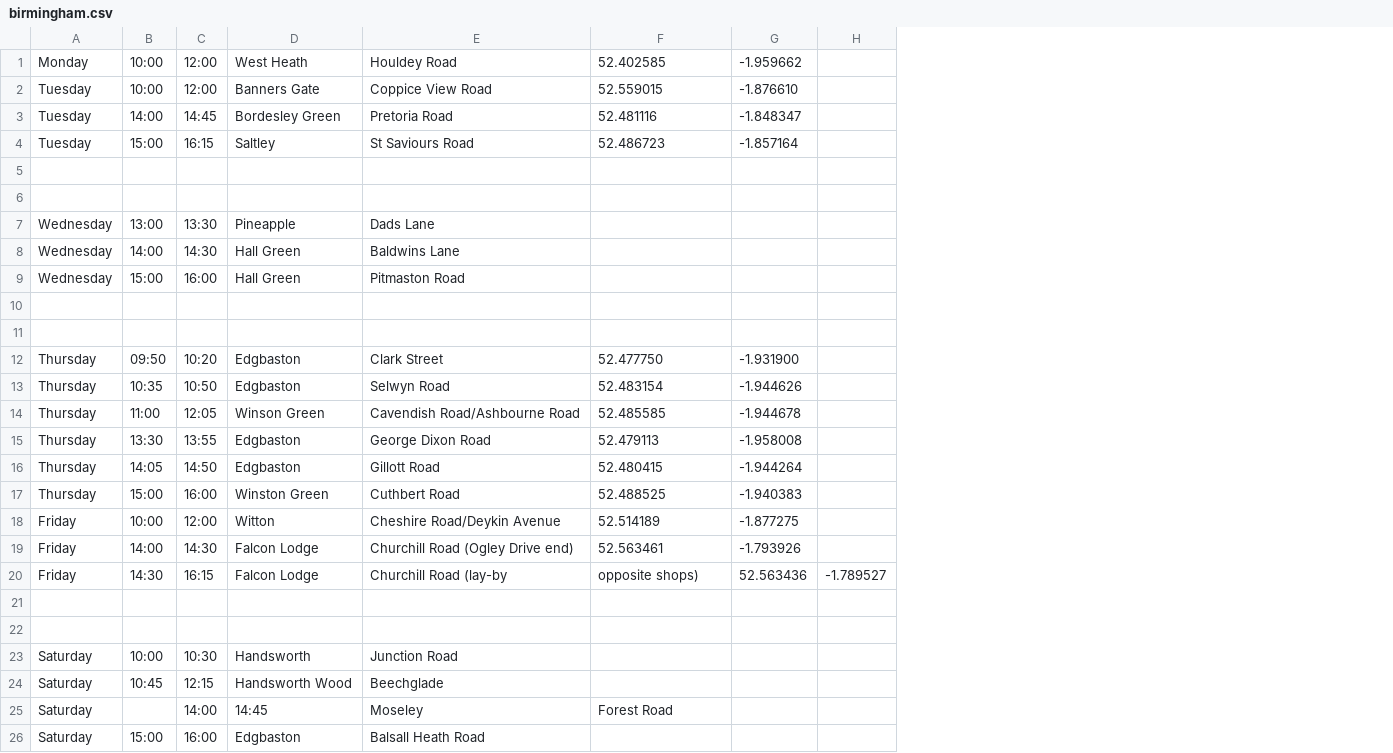
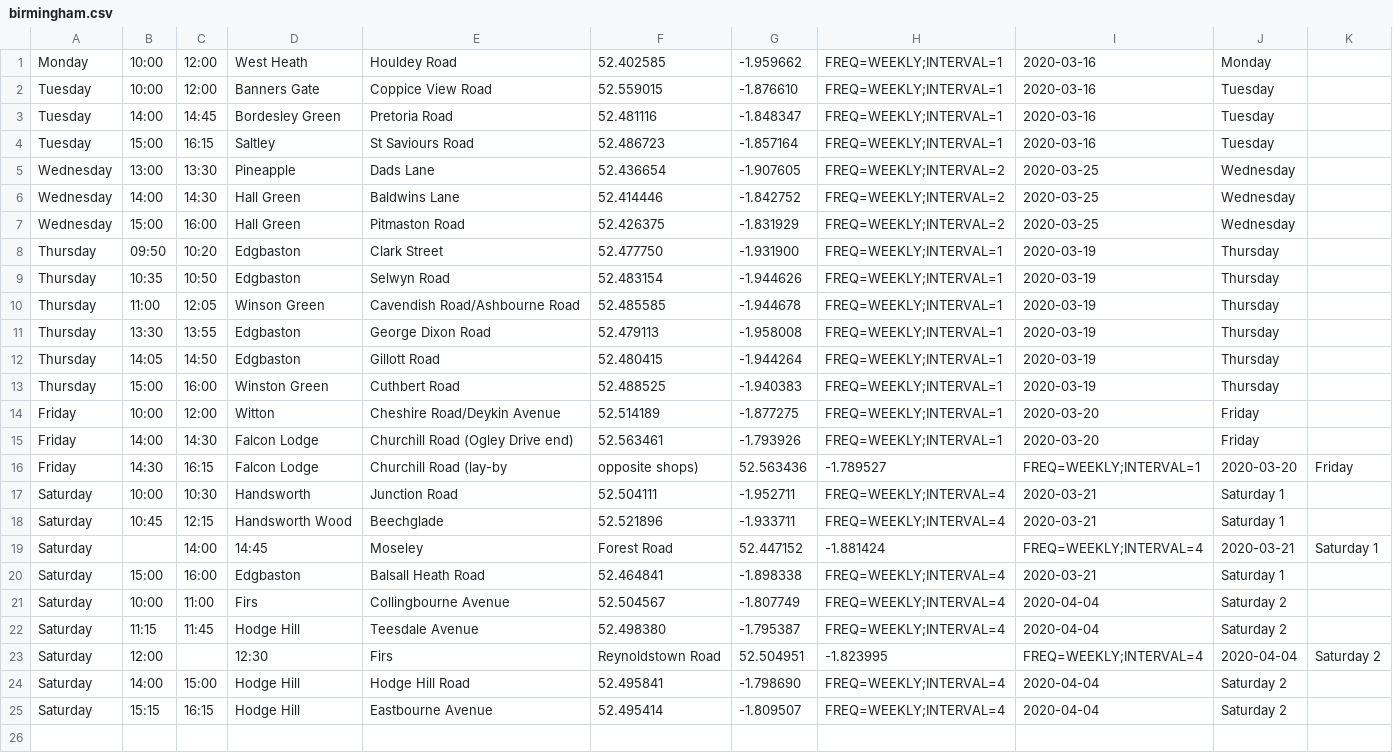
Before and after one commit to LibrariesHacked/mobilelibraries-data, a CSV file: raw/birmingham.csv, drawn as a sheet; removed rows and columns are numbered as before the commit, all else as after; the diff names each change by its address in the sheet, - before the commit and + after, or states it on an @@ line.

Commit message:
Update birmingham.csv

```diff
--- a/raw/birmingham.csv
+++ b/raw/birmingham.csv
-column H, row 20: -1.789527
+column H, rows 1-20: FREQ=WEEKLY;INTERVAL=1 | FREQ=WEEKLY;INTERVAL=1 | FREQ=WEEKLY;INTERVAL=1 | FREQ=WEEKLY;INTERVAL=1 | FREQ=WEEKLY;INTERVAL=2 | FREQ=WEEKLY;INTERVAL=2 | FREQ=WEEKLY;INTERVAL=2 | FREQ=WEEKLY;INTERVAL=1 | FREQ=WEEKLY;INTERVAL=1 | FREQ=WEEKLY;INTERVAL=1 | FREQ=WEEKLY;INTERVAL=1 | FREQ=WEEKLY;INTERVAL=1 | FREQ=WEEKLY;INTERVAL=1 | FREQ=WEEKLY;INTERVAL=1 | FREQ=WEEKLY;INTERVAL=1 | -1.789527 | FREQ=WEEKLY;INTERVAL=4 | FREQ=WEEKLY;INTERVAL=4 | -1.881424 | FREQ=WEEKLY;INTERVAL=4
+column I, rows 1-20: 2020-03-16 | 2020-03-16 | 2020-03-16 | 2020-03-16 | 2020-03-25 | 2020-03-25 | 2020-03-25 | 2020-03-19 | 2020-03-19 | 2020-03-19 | 2020-03-19 | 2020-03-19 | 2020-03-19 | 2020-03-20 | 2020-03-20 | FREQ=WEEKLY;INTERVAL=1 | 2020-03-21 | 2020-03-21 | FREQ=WEEKLY;INTERVAL=4 | 2020-03-21
+column J, rows 1-20: Monday | Tuesday | Tuesday | Tuesday | Wednesday | Wednesday | Wednesday | Thursday | Thursday | Thursday | Thursday | Thursday | Thursday | Friday | Friday | 2020-03-20 | Saturday 1 | Saturday 1 | 2020-03-21 | Saturday 1
+column K, rows 16-19: Friday |  |  | Saturday 1
-row 5: (empty)
-row 6: (empty)
-F5: (empty)
+F5: 52.436654
-G5: (empty)
+G5: -1.907605
-F6: (empty)
+F6: 52.414446
-G6: (empty)
+G6: -1.842752
-F7: (empty)
+F7: 52.426375
-G7: (empty)
+G7: -1.831929
-row 10: (empty)
-row 11: (empty)
-row 21: (empty)
-row 22: (empty)
-F17: (empty)
+F17: 52.504111
-G17: (empty)
+G17: -1.952711
-F18: (empty)
+F18: 52.521896
-G18: (empty)
+G18: -1.933711
-G19: (empty)
+G19: 52.447152
-F20: (empty)
+F20: 52.464841
-G20: (empty)
+G20: -1.898338
+row 21: Saturday | 10:00 | 11:00 | Firs | Collingbourne Avenue | 52.504567 | -1.807749 | FREQ=WEEKLY;INTERVAL=4 | 2020-04-04 | Saturday 2
+row 22: Saturday | 11:15 | 11:45 | Hodge Hill | Teesdale Avenue | 52.498380 | -1.795387 | FREQ=WEEKLY;INTERVAL=4 | 2020-04-04 | Saturday 2
+row 23: Saturday | 12:00 |  | 12:30 | Firs | Reynoldstown Road | 52.504951 | -1.823995 | FREQ=WEEKLY;INTERVAL=4 | 2020-04-04 | Saturday 2
+row 24: Saturday | 14:00 | 15:00 | Hodge Hill | Hodge Hill Road | 52.495841 | -1.798690 | FREQ=WEEKLY;INTERVAL=4 | 2020-04-04 | Saturday 2
+row 25: Saturday | 15:15 | 16:15 | Hodge Hill | Eastbourne Avenue | 52.495414 | -1.809507 | FREQ=WEEKLY;INTERVAL=4 | 2020-04-04 | Saturday 2
```
